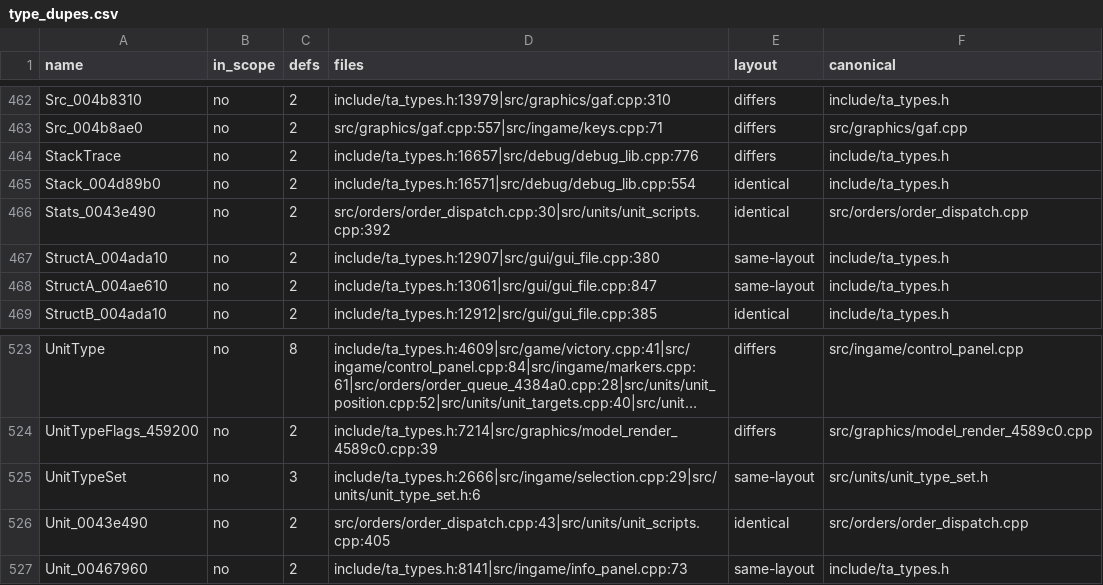
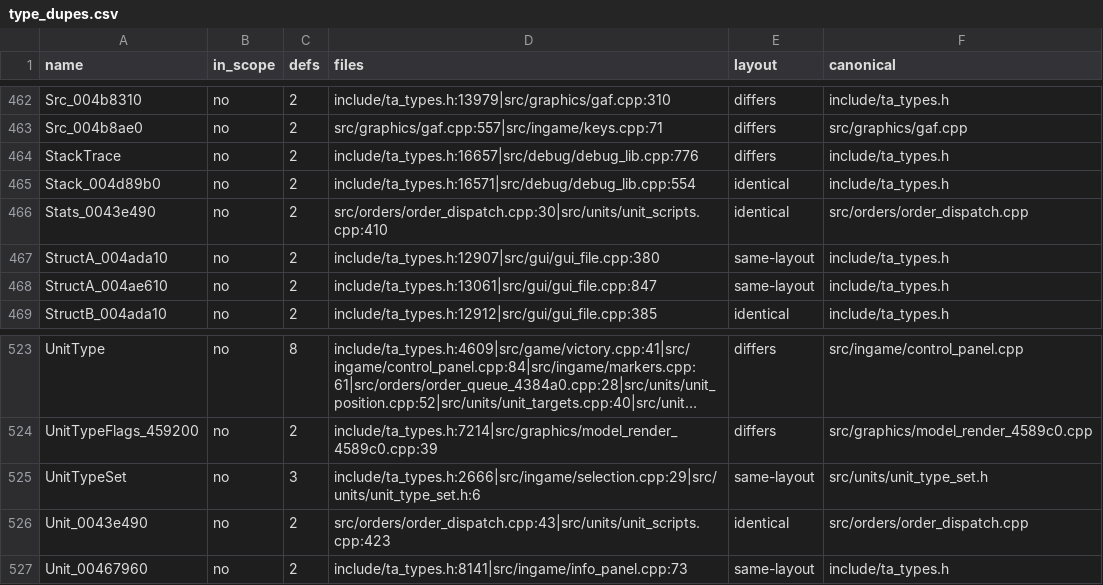
Before and after one commit to Thaldren-Archive-Forks/byte-tactics-moddable, a CSV file: data/type_dupes.csv, drawn as a sheet; only a part is shown, gaps mark what is left out; long unchanged cells end in …; the diff covers the shown part only.

```diff
--- a/data/type_dupes.csv
+++ b/data/type_dupes.csv
@@ -465,3 +465,3 @@ StackTrace,no,2,include/ta_types.h:16657|src/debug/debug_lib.cpp:776,differs,inc
 Stack_004d89b0,no,2,include/ta_types.h:16571|src/debug/debug_lib.cpp:554,identical,include/ta_types.h
-Stats_0043e490,no,2,src/orders/order_dispatch.cpp:30|src/units/unit_scripts.cpp:392,identical,src/orders/order_dispatch.cpp
+Stats_0043e490,no,2,src/orders/order_dispatch.cpp:30|src/units/unit_scripts.cpp:410,identical,src/orders/order_dispatch.cpp
 StructA_004ada10,no,2,include/ta_types.h:12907|src/gui/gui_file.cpp:380,same-layout,include/ta_types.h
@@ -525,3 +525,3 @@ UnitTypeFlags_459200,no,2,include/ta_types.h:7214|src/graphics/model_render_4589
 UnitTypeSet,no,3,include/ta_types.h:2666|src/ingame/selection.cpp:29|src/units/unit_type_set.h:6,same-layout,src/units/unit_type_set.h
-Unit_0043e490,no,2,src/orders/order_dispatch.cpp:43|src/units/unit_scripts.cpp:405,identical,src/orders/order_dispatch.cpp
+Unit_0043e490,no,2,src/orders/order_dispatch.cpp:43|src/units/unit_scripts.cpp:423,identical,src/orders/order_dispatch.cpp
 Unit_00467960,no,2,include/ta_types.h:8141|src/ingame/info_panel.cpp:73,same-layout,include/ta_types.h
```
Also changed, not shown: 5 edited cells elsewhere in this file, data/state_classes.csv.
